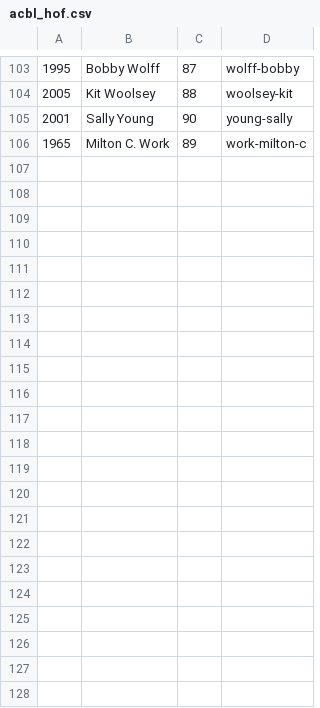
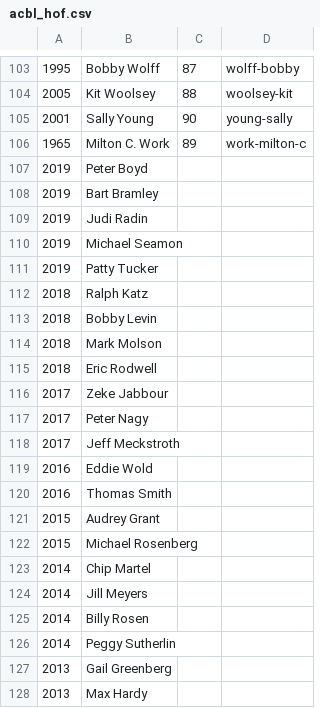
Before and after one commit to njhammond/generate_bridge_wikipedia_entries, a CSV file: data/acbl/acbl_hof.csv, drawn as a sheet; only a part is shown, gaps mark what is left out.

```diff
--- a/data/acbl/acbl_hof.csv
+++ b/data/acbl/acbl_hof.csv
@@ -106 +106,23 @@
 1965,Milton C. Work,89,work-milton-c
+2019,Peter Boyd
+2019,Bart Bramley
+2019,Judi Radin
+2019,Michael Seamon
+2019,Patty Tucker
+2018,Ralph Katz
+2018,Bobby Levin
+2018,Mark Molson
+2018,Eric Rodwell
+2017,Zeke Jabbour
+2017,Peter Nagy
+2017,Jeff Meckstroth
+2016,Eddie Wold
+2016,Thomas Smith
+2015,Audrey Grant
+2015,Michael Rosenberg
+2014,Chip Martel
+2014,Jill Meyers
+2014,Billy Rosen
+2014,Peggy Sutherlin
+2013,Gail Greenberg
+2013,Max Hardy
```
Also changed, not shown: data/acbl/acbl_honorary_members.csv, data/acbl/acbl_kob.csv, 1 other file.
